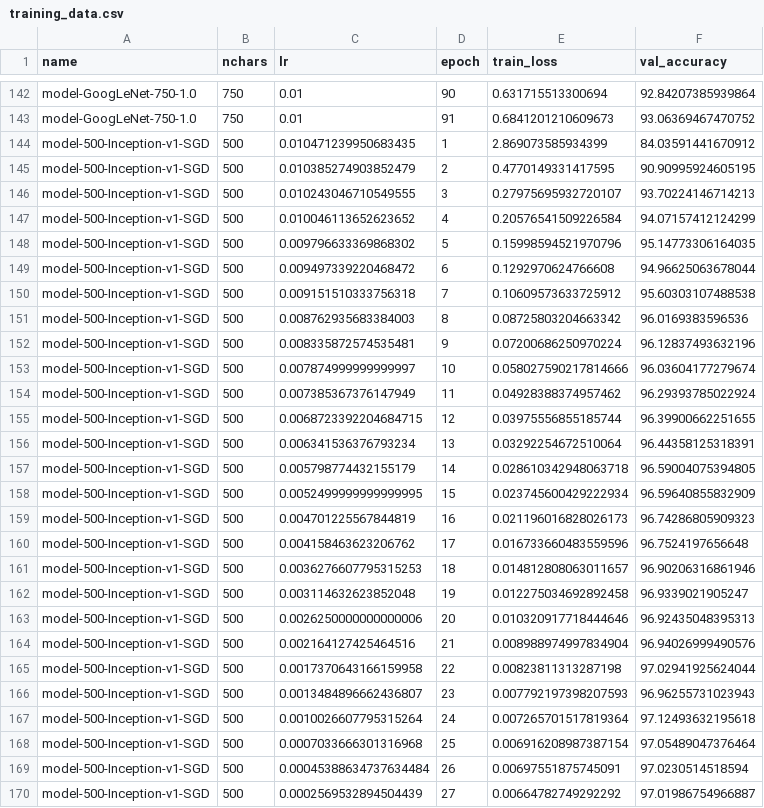
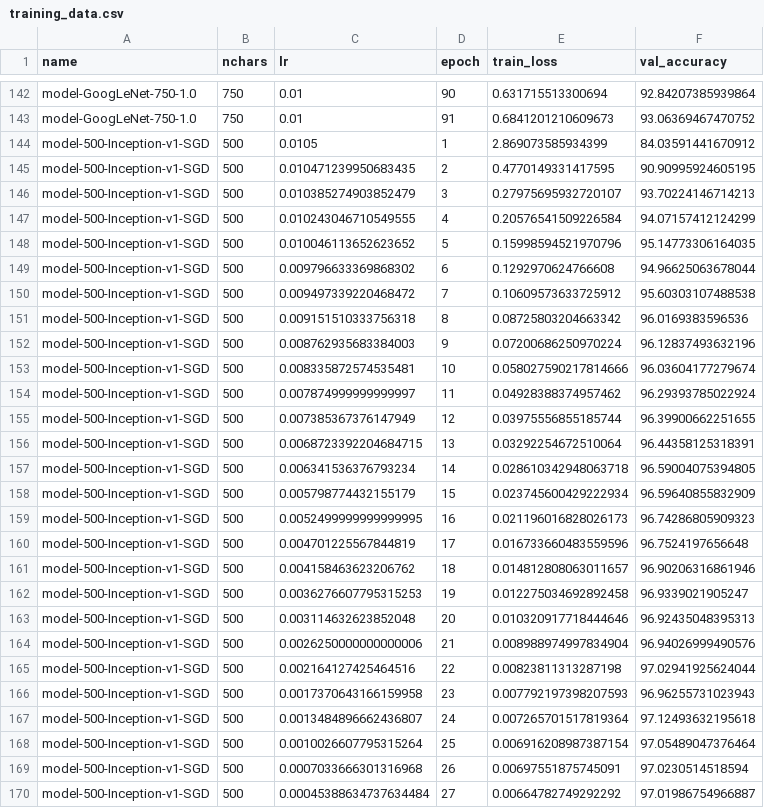
Before and after one commit to kkautzer/hanzi_vision, a CSV file: model/exports/training_data.csv, drawn as a sheet; only a part is shown, gaps mark what is left out; the diff covers the shown part only.

Commit message:
fix off-by-one error in epoch_data_export learning rate

```diff
--- a/model/exports/training_data.csv
+++ b/model/exports/training_data.csv
@@ -143,28 +143,28 @@ name,nchars,lr,epoch,train_loss,val_accuracy
 "model-GoogLeNet-750-1.0",750,0.01,91,0.6841201210609673,93.06369467470752
-"model-500-Inception-v1-SGD",500,0.010471239950683435,1,2.869073585934399,84.03591441670912
-"model-500-Inception-v1-SGD",500,0.010385274903852479,2,0.4770149331417595,90.90995924605195
-"model-500-Inception-v1-SGD",500,0.010243046710549555,3,0.27975695932720107,93.70224146714213
-"model-500-Inception-v1-SGD",500,0.010046113652623652,4,0.20576541509226584,94.07157412124299
-"model-500-Inception-v1-SGD",500,0.009796633369868302,5,0.15998594521970796,95.14773306164035
-"model-500-Inception-v1-SGD",500,0.009497339220468472,6,0.1292970624766608,94.96625063678044
-"model-500-Inception-v1-SGD",500,0.009151510333756318,7,0.10609573633725912,95.60303107488538
-"model-500-Inception-v1-SGD",500,0.008762935683384003,8,0.08725803204663342,96.0169383596536
-"model-500-Inception-v1-SGD",500,0.008335872574535481,9,0.07200686250970224,96.12837493632196
-"model-500-Inception-v1-SGD",500,0.007874999999999997,10,0.058027590217814666,96.03604177279674
-"model-500-Inception-v1-SGD",500,0.007385367376147949,11,0.04928388374957462,96.29393785022924
-"model-500-Inception-v1-SGD",500,0.0068723392204684715,12,0.03975556855185744,96.39900662251655
-"model-500-Inception-v1-SGD",500,0.006341536376793234,13,0.03292254672510064,96.44358125318391
-"model-500-Inception-v1-SGD",500,0.005798774432155179,14,0.028610342948063718,96.59004075394805
-"model-500-Inception-v1-SGD",500,0.0052499999999999995,15,0.023745600429222934,96.59640855832909
-"model-500-Inception-v1-SGD",500,0.004701225567844819,16,0.021196016828026173,96.74286805909323
-"model-500-Inception-v1-SGD",500,0.004158463623206762,17,0.016733660483559596,96.7524197656648
-"model-500-Inception-v1-SGD",500,0.0036276607795315253,18,0.014812808063011657,96.90206316861946
-"model-500-Inception-v1-SGD",500,0.003114632623852048,19,0.012275034692892458,96.9339021905247
-"model-500-Inception-v1-SGD",500,0.0026250000000000006,20,0.010320917718444646,96.92435048395313
-"model-500-Inception-v1-SGD",500,0.002164127425464516,21,0.008988974997834904,96.94026999490576
-"model-500-Inception-v1-SGD",500,0.0017370643166159958,22,0.00823811313287198,97.02941925624044
-"model-500-Inception-v1-SGD",500,0.0013484896662436807,23,0.007792197398207593,96.96255731023943
-"model-500-Inception-v1-SGD",500,0.0010026607795315264,24,0.007265701517819364,97.12493632195618
-"model-500-Inception-v1-SGD",500,0.0007033666301316968,25,0.006916208987387154,97.05489047376464
-"model-500-Inception-v1-SGD",500,0.00045388634737634484,26,0.00697551875745091,97.0230514518594
-"model-500-Inception-v1-SGD",500,0.0002569532894504439,27,0.00664782749292292,97.01986754966887
+"model-500-Inception-v1-SGD",500,0.0105,1,2.869073585934399,84.03591441670912
+"model-500-Inception-v1-SGD",500,0.010471239950683435,2,0.4770149331417595,90.90995924605195
+"model-500-Inception-v1-SGD",500,0.010385274903852479,3,0.27975695932720107,93.70224146714213
+"model-500-Inception-v1-SGD",500,0.010243046710549555,4,0.20576541509226584,94.07157412124299
+"model-500-Inception-v1-SGD",500,0.010046113652623652,5,0.15998594521970796,95.14773306164035
+"model-500-Inception-v1-SGD",500,0.009796633369868302,6,0.1292970624766608,94.96625063678044
+"model-500-Inception-v1-SGD",500,0.009497339220468472,7,0.10609573633725912,95.60303107488538
+"model-500-Inception-v1-SGD",500,0.009151510333756318,8,0.08725803204663342,96.0169383596536
+"model-500-Inception-v1-SGD",500,0.008762935683384003,9,0.07200686250970224,96.12837493632196
+"model-500-Inception-v1-SGD",500,0.008335872574535481,10,0.058027590217814666,96.03604177279674
+"model-500-Inception-v1-SGD",500,0.007874999999999997,11,0.04928388374957462,96.29393785022924
+"model-500-Inception-v1-SGD",500,0.007385367376147949,12,0.03975556855185744,96.39900662251655
+"model-500-Inception-v1-SGD",500,0.0068723392204684715,13,0.03292254672510064,96.44358125318391
+"model-500-Inception-v1-SGD",500,0.006341536376793234,14,0.028610342948063718,96.59004075394805
+"model-500-Inception-v1-SGD",500,0.005798774432155179,15,0.023745600429222934,96.59640855832909
+"model-500-Inception-v1-SGD",500,0.0052499999999999995,16,0.021196016828026173,96.74286805909323
+"model-500-Inception-v1-SGD",500,0.004701225567844819,17,0.016733660483559596,96.7524197656648
+"model-500-Inception-v1-SGD",500,0.004158463623206762,18,0.014812808063011657,96.90206316861946
+"model-500-Inception-v1-SGD",500,0.0036276607795315253,19,0.012275034692892458,96.9339021905247
+"model-500-Inception-v1-SGD",500,0.003114632623852048,20,0.010320917718444646,96.92435048395313
+"model-500-Inception-v1-SGD",500,0.0026250000000000006,21,0.008988974997834904,96.94026999490576
+"model-500-Inception-v1-SGD",500,0.002164127425464516,22,0.00823811313287198,97.02941925624044
+"model-500-Inception-v1-SGD",500,0.0017370643166159958,23,0.007792197398207593,96.96255731023943
+"model-500-Inception-v1-SGD",500,0.0013484896662436807,24,0.007265701517819364,97.12493632195618
+"model-500-Inception-v1-SGD",500,0.0010026607795315264,25,0.006916208987387154,97.05489047376464
+"model-500-Inception-v1-SGD",500,0.0007033666301316968,26,0.00697551875745091,97.0230514518594
+"model-500-Inception-v1-SGD",500,0.00045388634737634484,27,0.00664782749292292,97.01986754966887
```
Also changed, not shown: 47 edited cells elsewhere in this file, 1 other file.
